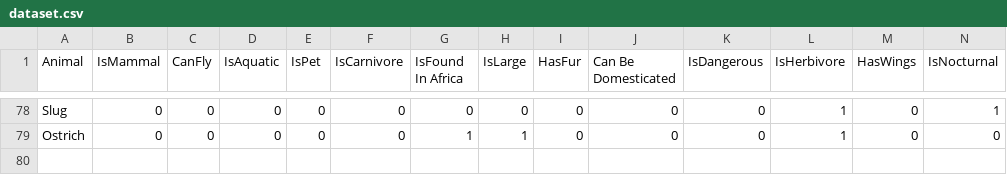
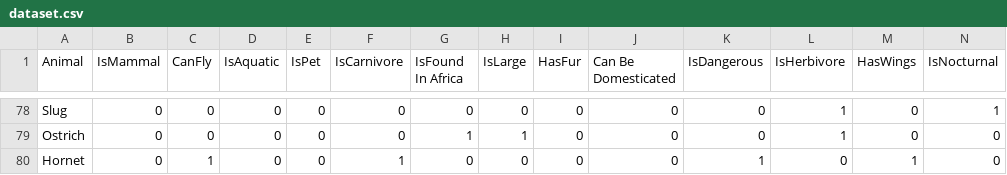
Before and after one commit to 77RedX/Guessify, a CSV file: dataset.csv, drawn as a sheet; only a part is shown, gaps mark what is left out; rows hold the shown columns only; the diff names each change by its address in the sheet, - before the commit and + after, or states it on an @@ line.

Commit message:
Added new animal feature

```diff
--- a/dataset.csv
+++ b/dataset.csv
+row 80: Hornet | 0 | 1 | 0 | 0 | 1 | 0 | 0 | 0 | 0 | 1 | 0 | 1 | 0
```
Also changed, not shown: 3 other files.
